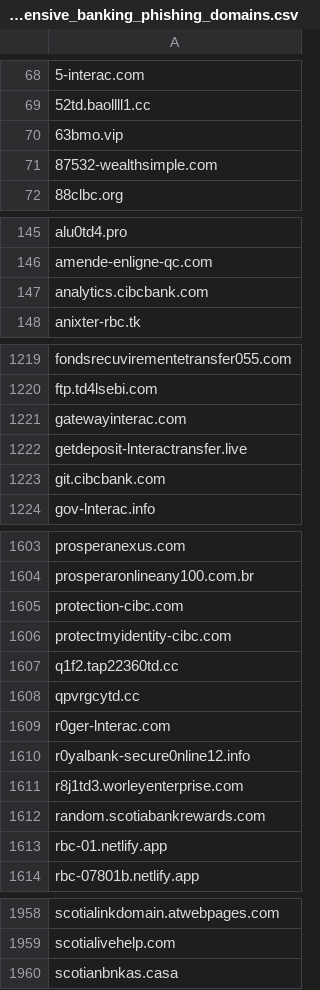
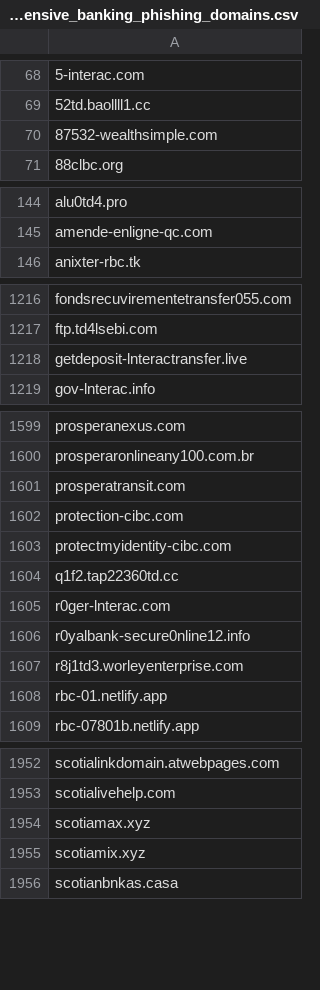
Before and after one commit to Phishcan/phishcan-data, a CSV file: api/banking/comprehensive_banking_phishing_domains.csv, drawn as a sheet; only a part is shown, gaps mark what is left out; removed rows and columns are numbered as before the commit, all else as after; the diff covers the shown part only; the diff names each change by its address in the sheet, - before the commit and + after, or states it on an @@ line.

Commit message:
Update phishing exports - 2026-10-14_19-34-37

```diff
--- a/api/banking/comprehensive_banking_phishing_domains.csv
+++ b/api/banking/comprehensive_banking_phishing_domains.csv
-row 70: 63bmo.vip
-row 147: analytics.cibcbank.com
-row 1221: gatewayinterac.com
-row 1223: git.cibcbank.com
+row 1601: prosperatransit.com
-row 1608: qpvrgcytd.cc
-row 1612: random.scotiabankrewards.com
+row 1954: scotiamax.xyz
+row 1955: scotiamix.xyz
```
Also changed, not shown: 5 added rows and 7 removed rows elsewhere in this file, api/government/comprehensive_government_phishing_domains.csv, api/utilities/comprehensive_utilities_phishing_domains.csv, 11 other files.
